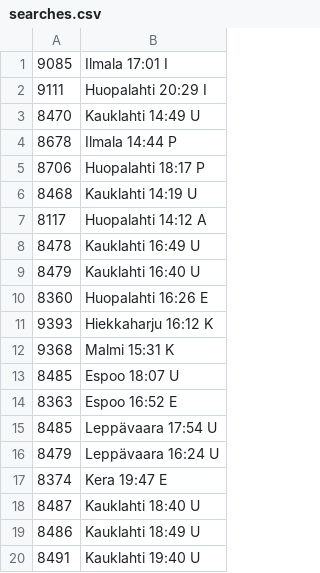
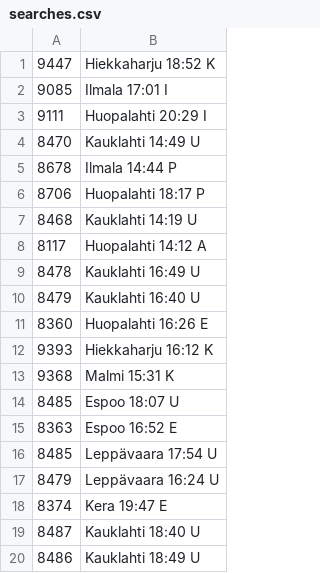
Before and after one commit to vuorenkoski/Lahijunat-desktop, a CSV file: Lahijunat/searches.csv, drawn as a sheet.

```diff
--- a/Lahijunat/searches.csv
+++ b/Lahijunat/searches.csv
@@ -1 +1,2 @@
+9447,Hiekkaharju 18:52 K
 9085,Ilmala 17:01 I
@@ -19,2 +20 @@
 8486,Kauklahti 18:49 U
-8491,Kauklahti 19:40 U
```
Also changed, not shown: 2 other files.
